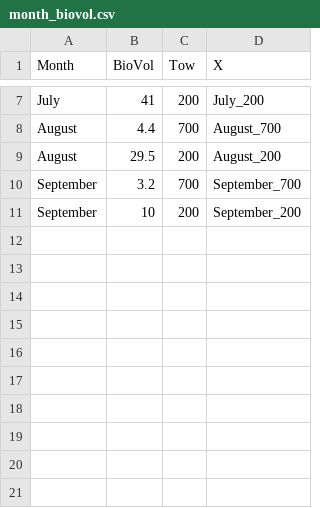
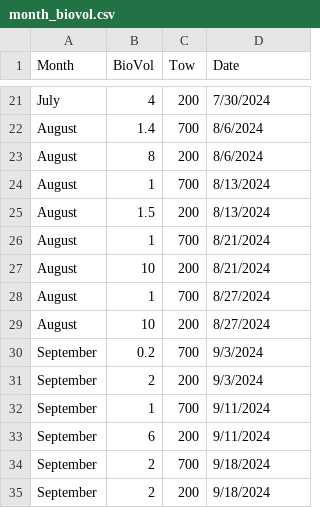
Before and after one commit to erin1928/Saco_Final, a CSV file: month_biovol.csv, drawn as a sheet; only a part is shown, gaps mark what is left out; addresses are those after the commit; the diff covers the shown part only; the diff names each change by its address in the sheet, - before the commit and + after, or states it on an @@ line.

```diff
--- a/month_biovol.csv
+++ b/month_biovol.csv
-D1: X
+D1: Date
-B21 (BioVol): 41
+B21 (BioVol): 4
-D21 (Date): July_200
+D21 (Date): 7/30/2024
+row 22: August | 1.4 | 700 | 8/6/2024
+row 23: August | 8 | 200 | 8/6/2024
+row 24: August | 1 | 700 | 8/13/2024
+row 25: August | 1.5 | 200 | 8/13/2024
+row 26: August | 1 | 700 | 8/21/2024
+row 27: August | 10 | 200 | 8/21/2024
-B28 (BioVol): 4.4
+B28 (BioVol): 1
-D28 (Date): August_700
+D28 (Date): 8/27/2024
-B29 (BioVol): 29.5
+B29 (BioVol): 10
-D29 (Date): August_200
+D29 (Date): 8/27/2024
-B30 (BioVol): 3.2
+B30 (BioVol): 0.2
-D30 (Date): September_700
+D30 (Date): 9/3/2024
-B31 (BioVol): 10
+B31 (BioVol): 2
-D31 (Date): September_200
+D31 (Date): 9/3/2024
+row 32: September | 1 | 700 | 9/11/2024
+row 33: September | 6 | 200 | 9/11/2024
+row 34: September | 2 | 700 | 9/18/2024
+row 35: September | 2 | 200 | 9/18/2024
```
Also changed, not shown: 15 added rows, 1 removed row and 7 edited cells elsewhere in this file, 2 other files.
